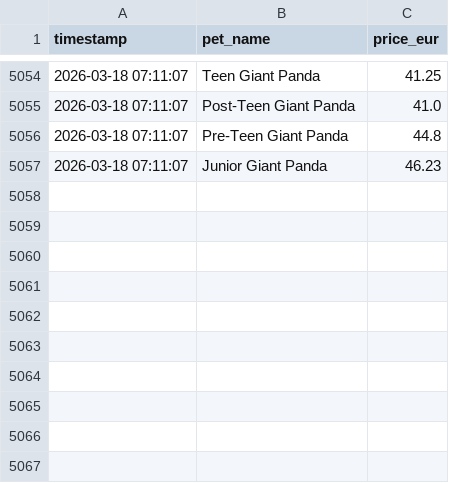
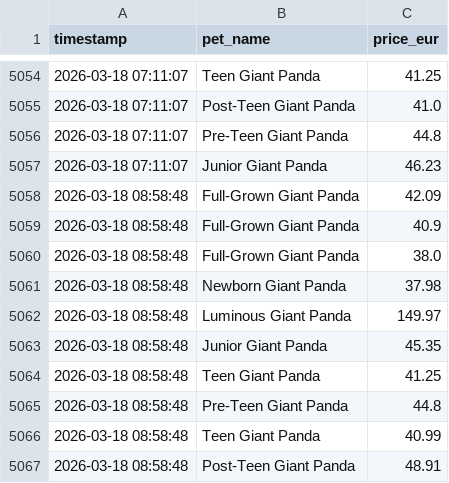
Before and after one commit to anmton/strapets-tracker, a CSV file: price_history.csv, drawn as a sheet; only a part is shown, gaps mark what is left out; the diff names each change by its address in the sheet, - before the commit and + after, or states it on an @@ line.

```diff
--- a/price_history.csv
+++ b/price_history.csv
+row 5058: 2026-03-18 08:58:48 | Full-Grown Giant Panda | 42.09
+row 5059: 2026-03-18 08:58:48 | Full-Grown Giant Panda | 40.9
+row 5060: 2026-03-18 08:58:48 | Full-Grown Giant Panda | 38.0
+row 5061: 2026-03-18 08:58:48 | Newborn Giant Panda | 37.98
+row 5062: 2026-03-18 08:58:48 | Luminous Giant Panda | 149.97
+row 5063: 2026-03-18 08:58:48 | Junior Giant Panda | 45.35
+row 5064: 2026-03-18 08:58:48 | Teen Giant Panda | 41.25
+row 5065: 2026-03-18 08:58:48 | Pre-Teen Giant Panda | 44.8
+row 5066: 2026-03-18 08:58:48 | Teen Giant Panda | 40.99
+row 5067: 2026-03-18 08:58:48 | Post-Teen Giant Panda | 48.91
```
Also changed, not shown: 1 other file.
